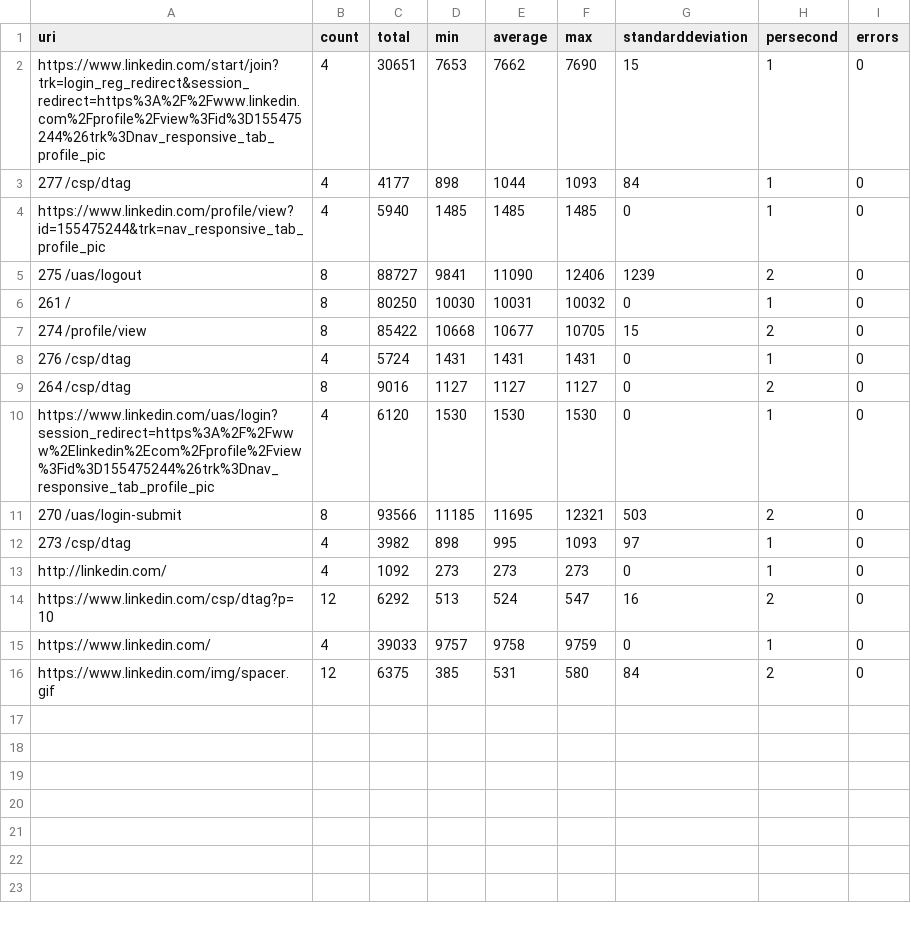
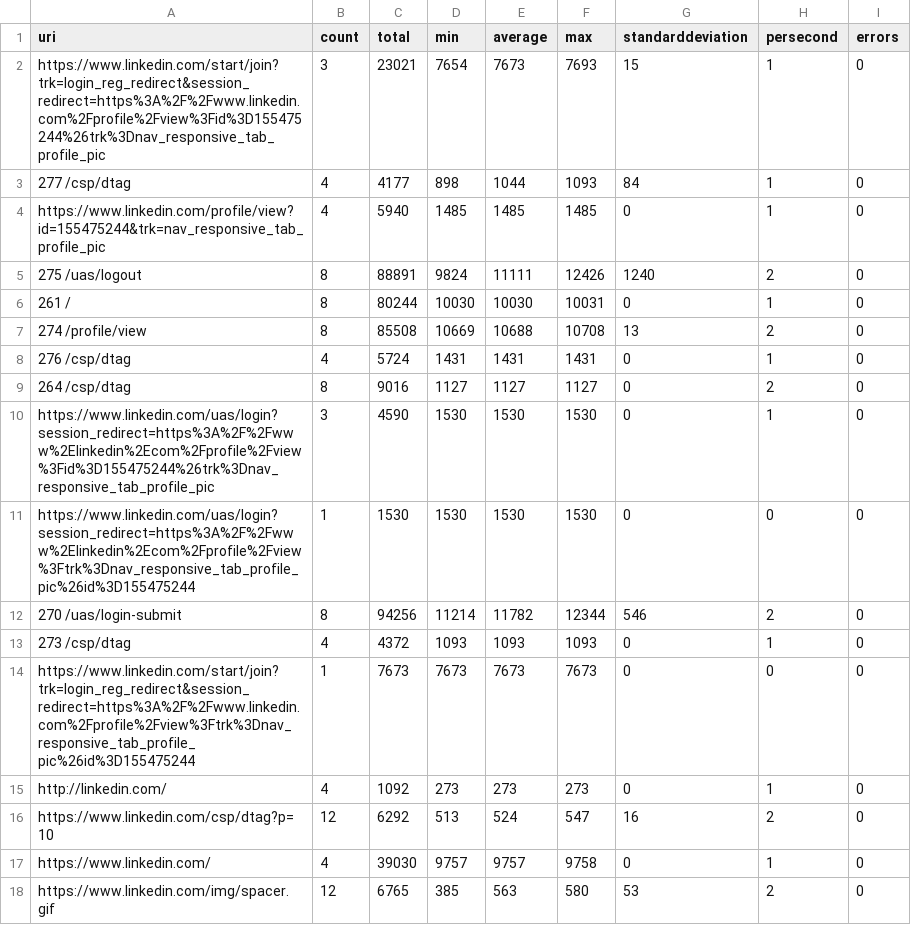
Before and after one commit to prescott707/gitPerfRepo, a CSV file: target/plugin/results/Thread-sizes-0209-Test+Plan.csv, drawn as a sheet.

Commit message:
Test Results
Remove statsd log

```diff
--- a/target/plugin/results/Thread-sizes-0209-Test+Plan.csv
+++ b/target/plugin/results/Thread-sizes-0209-Test+Plan.csv
@@ -1,16 +1,18 @@
 uri;count;total;min;average;max;standarddeviation;persecond;errors
-"https://www.linkedin.com/start/join?trk=login_reg_redirect&session_redirect=https%3A%2F%2Fwww.linkedin.com%2Fprofile%2Fview%3Fid%3D155475244%26trk%3Dnav_responsive_tab_profile_pic";4;30651;7653;7662;7690;15;1;0
+"https://www.linkedin.com/start/join?trk=login_reg_redirect&session_redirect=https%3A%2F%2Fwww.linkedin.com%2Fprofile%2Fview%3Fid%3D155475244%26trk%3Dnav_responsive_tab_profile_pic";3;23021;7654;7673;7693;15;1;0
 "277 /csp/dtag";4;4177;898;1044;1093;84;1;0
 "https://www.linkedin.com/profile/view?id=155475244&trk=nav_responsive_tab_profile_pic";4;5940;1485;1485;1485;0;1;0
-"275 /uas/logout";8;88727;9841;11090;12406;1239;2;0
-"261 /";8;80250;10030;10031;10032;0;1;0
-"274 /profile/view";8;85422;10668;10677;10705;15;2;0
+"275 /uas/logout";8;88891;9824;11111;12426;1240;2;0
+"261 /";8;80244;10030;10030;10031;0;1;0
+"274 /profile/view";8;85508;10669;10688;10708;13;2;0
 "276 /csp/dtag";4;5724;1431;1431;1431;0;1;0
 "264 /csp/dtag";8;9016;1127;1127;1127;0;2;0
-"https://www.linkedin.com/uas/login?session_redirect=https%3A%2F%2Fwww%2Elinkedin%2Ecom%2Fprofile%2Fview%3Fid%3D155475244%26trk%3Dnav_responsive_tab_profile_pic";4;6120;1530;1530;1530;0;1;0
-"270 /uas/login-submit";8;93566;11185;11695;12321;503;2;0
-"273 /csp/dtag";4;3982;898;995;1093;97;1;0
+"https://www.linkedin.com/uas/login?session_redirect=https%3A%2F%2Fwww%2Elinkedin%2Ecom%2Fprofile%2Fview%3Fid%3D155475244%26trk%3Dnav_responsive_tab_profile_pic";3;4590;1530;1530;1530;0;1;0
+"https://www.linkedin.com/uas/login?session_redirect=https%3A%2F%2Fwww%2Elinkedin%2Ecom%2Fprofile%2Fview%3Ftrk%3Dnav_responsive_tab_profile_pic%26id%3D155475244";1;1530;1530;1530;1530;0;0;0
+"270 /uas/login-submit";8;94256;11214;11782;12344;546;2;0
+"273 /csp/dtag";4;4372;1093;1093;1093;0;1;0
+"https://www.linkedin.com/start/join?trk=login_reg_redirect&session_redirect=https%3A%2F%2Fwww.linkedin.com%2Fprofile%2Fview%3Ftrk%3Dnav_responsive_tab_profile_pic%26id%3D155475244";1;7673;7673;7673;7673;0;0;0
 "http://linkedin.com/";4;1092;273;273;273;0;1;0
 "https://www.linkedin.com/csp/dtag?p=10";12;6292;513;524;547;16;2;0
-"https://www.linkedin.com/";4;39033;9757;9758;9759;0;1;0
-"https://www.linkedin.com/img/spacer.gif";12;6375;385;531;580;84;2;0
+"https://www.linkedin.com/";4;39030;9757;9757;9758;0;1;0
+"https://www.linkedin.com/img/spacer.gif";12;6765;385;563;580;53;2;0
```
Also changed, not shown: target/plugin/results/Thread-durations-0209-Test+Plan.csv, 33 other files.
